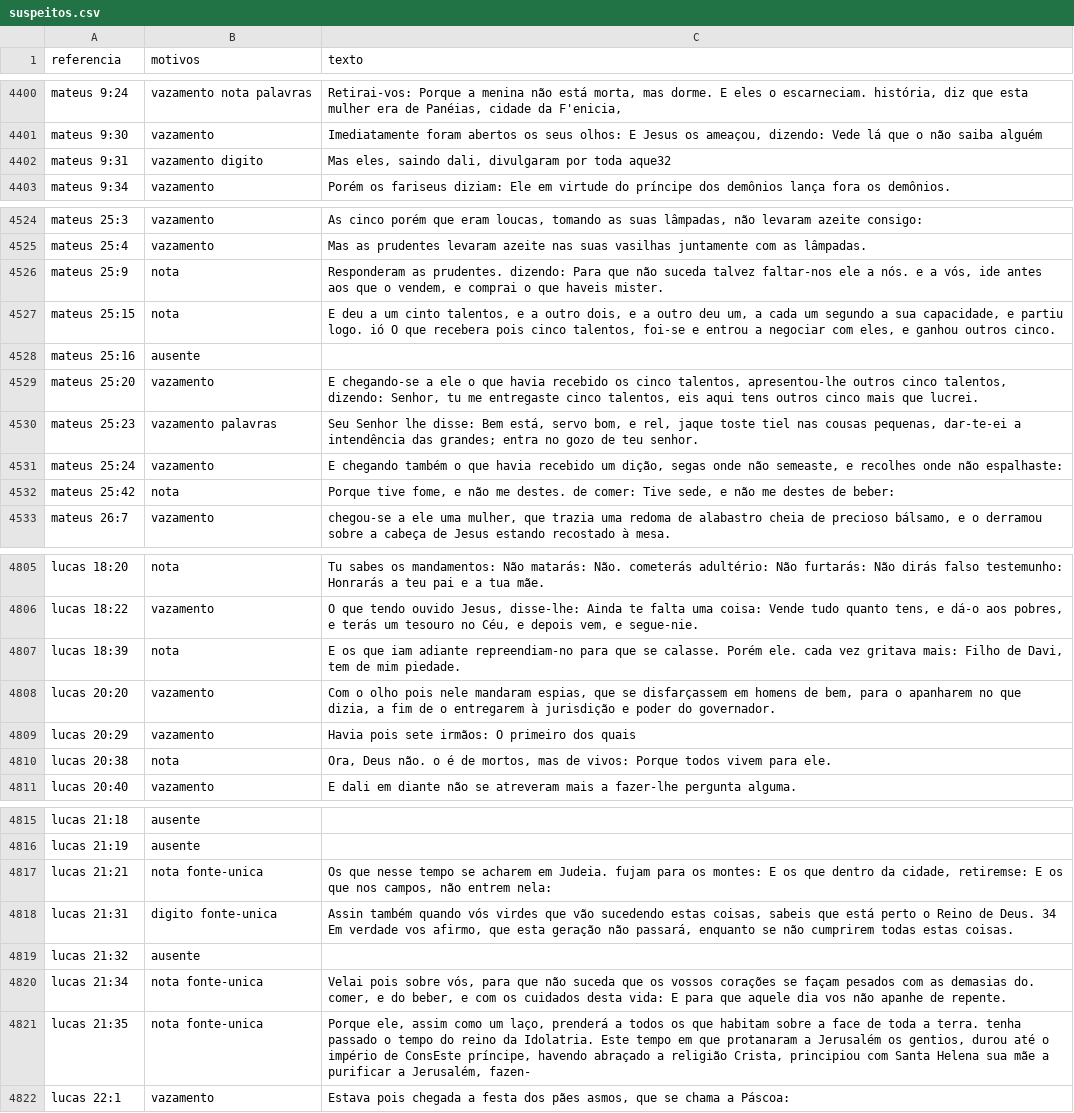
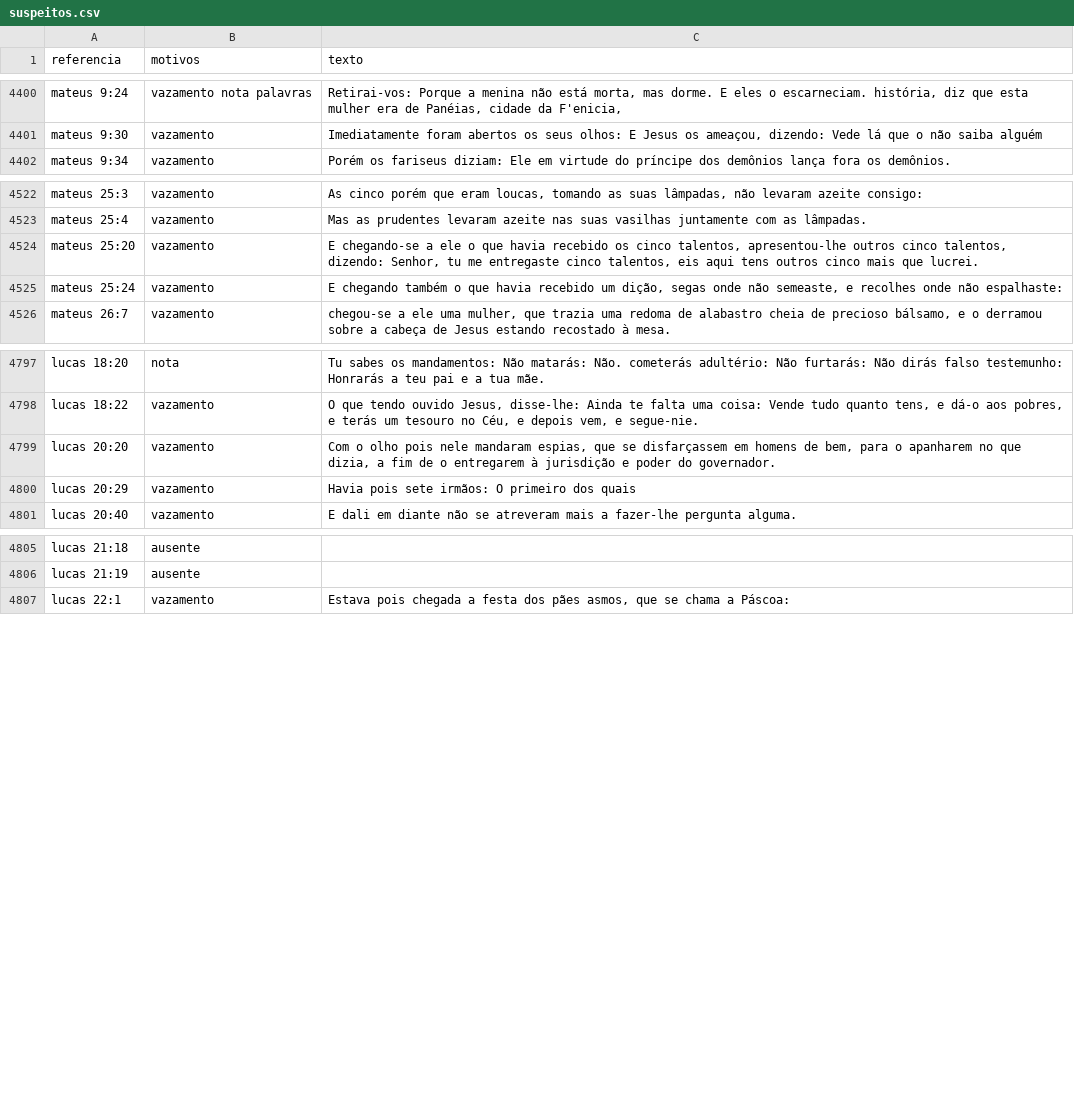
Before and after one commit to fernandapfranco/verbum-app, a CSV file: content/bible/revisao/suspeitos.csv, drawn as a sheet; only a part is shown, gaps mark what is left out; the diff covers the shown part only; the diff names each change by its address in the sheet, - before the commit and + after, or states it on an @@ line.

```diff
--- a/content/bible/revisao/suspeitos.csv
+++ b/content/bible/revisao/suspeitos.csv
-row 4402: mateus 9:31 | vazamento digito | Mas eles, saindo dali, divulgaram por toda aque32
-row 4526: mateus 25:9 | nota | Responderam as prudentes. dizendo: Para que não suceda talvez faltar-nos ele a nós. e a vós, ide antes aos que o vendem, e comprai o que haveis mister.
-row 4527: mateus 25:15 | nota | E deu a um cinto talentos, e a outro dois, e a outro deu um, a cada um segundo a sua capacidade, e partiu logo. ió O que recebera pois cinco talentos, foi-se e entrou a negociar com eles, e ganhou outros cinco.
-row 4528: mateus 25:16 | ausente
-row 4530: mateus 25:23 | vazamento palavras | Seu Senhor lhe disse: Bem está, servo bom, e rel, jaque toste tiel nas cousas pequenas, dar-te-ei a intendência das grandes; entra no gozo de teu senhor.
-row 4532: mateus 25:42 | nota | Porque tive fome, e não me destes. de comer: Tive sede, e não me destes de beber:
-row 4807: lucas 18:39 | nota | E os que iam adiante repreendiam-no para que se calasse. Porém ele. cada vez gritava mais: Filho de Davi, tem de mim piedade.
-row 4810: lucas 20:38 | nota | Ora, Deus não. o é de mortos, mas de vivos: Porque todos vivem para ele.
-row 4817: lucas 21:21 | nota fonte-unica | Os que nesse tempo se acharem em Judeia. fujam para os montes: E os que dentro da cidade, retiremse: E os que nos campos, não entrem nela:
-row 4818: lucas 21:31 | digito fonte-unica | Assin também quando vós virdes que vão sucedendo estas coisas, sabeis que está perto o Reino de Deus. 34 Em verdade vos afirmo, que esta geração não passará, enquanto se não cumprirem todas estas coisas.
-row 4819: lucas 21:32 | ausente
-row 4820: lucas 21:34 | nota fonte-unica | Velai pois sobre vós, para que não suceda que os vossos corações se façam pesados com as demasias do. comer, e do beber, e com os cuidados desta vida: E para que aquele dia vos não apanhe de repente.
-row 4821: lucas 21:35 | nota fonte-unica | Porque ele, assim como um laço, prenderá a todos os que habitam sobre a face de toda a terra. tenha passado o tempo do reino da Idolatria. Este tempo em que protanaram a Jerusalém os gentios, durou até o império de ConsEste príncipe, havendo abraçado a religião Crista, principiou com Santa Helena sua mãe a purificar a Jerusalém, fazen-
```
Also changed, not shown: 3 removed rows elsewhere in this file, 19 other files.
